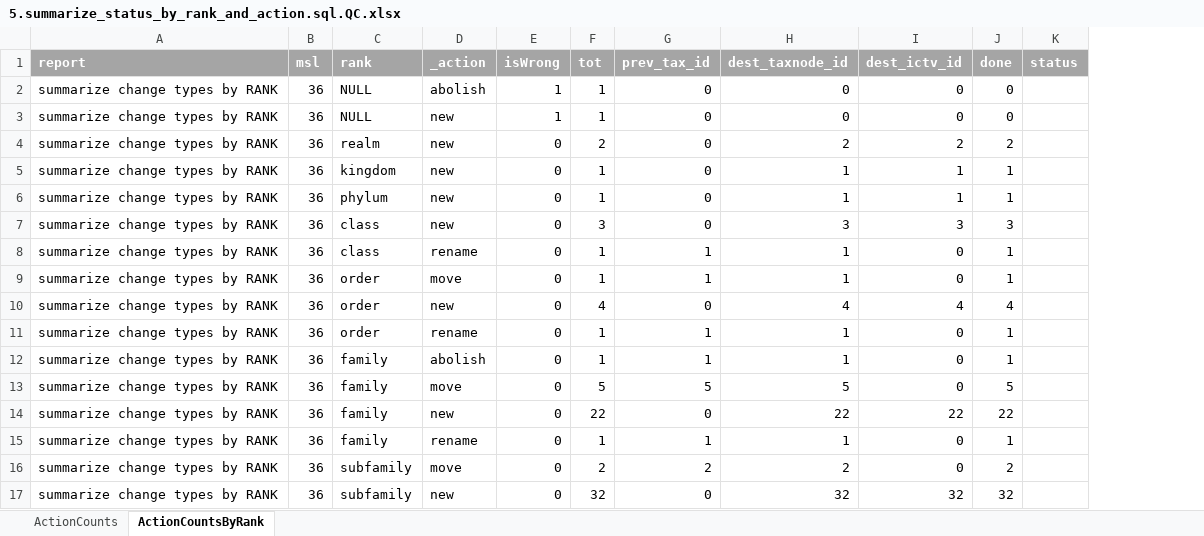
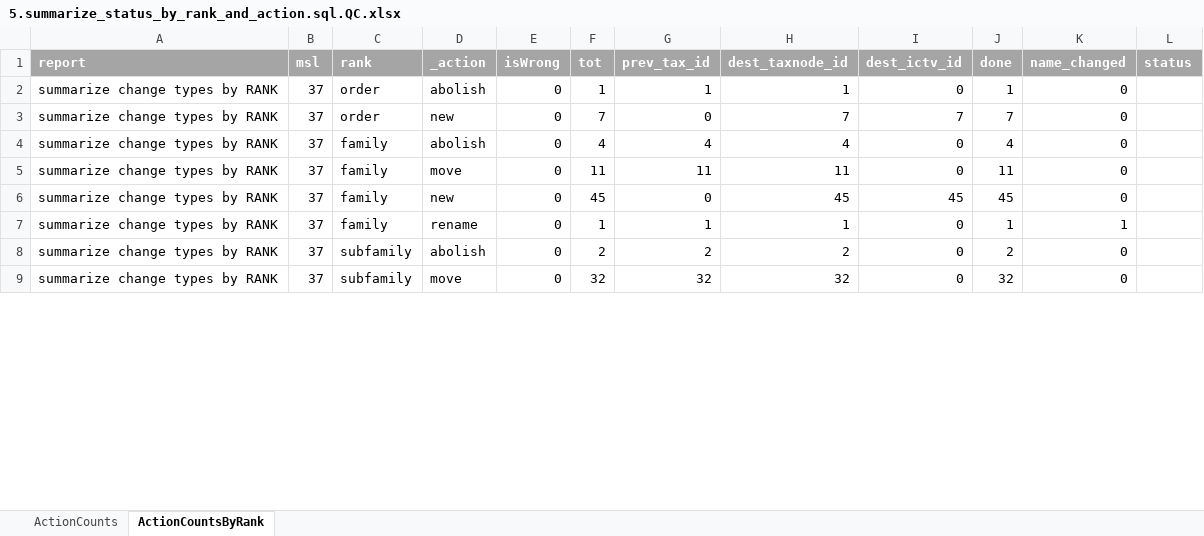
Before and after one commit to ICTV-Virus-Knowledgebase/ICTVonlineDbLoad, an Excel workbook: 5.summarize_status_by_rank_and_action.sql.QC.xlsx, sheet ActionCountsByRank, drawn as a sheet; only a part is shown; values as stored, in another font and other column widths than the file's, no borders; removed rows and columns are numbered as before the commit, all else as after; the diff covers the shown part only; the diff names each change by its address in the sheet, - before the commit and + after, or states it on an @@ line.

Commit message:
Finalize MSL37 and change counts

```diff
--- a/5.summarize_status_by_rank_and_action.sql.QC.xlsx (sheet ActionCountsByRank)
+++ b/5.summarize_status_by_rank_and_action.sql.QC.xlsx (sheet ActionCountsByRank)
+column K (name_changed), rows 2-9: 0 | 0 | 0 | 0 | 0 | 1 | 0 | 0
-row 2: summarize change types by RANK | 36 | NULL | abolish | 1 | 1 | 0 | 0 | 0 | 0
-row 3: summarize change types by RANK | 36 | NULL | new | 1 | 1 | 0 | 0 | 0 | 0
-row 4: summarize change types by RANK | 36 | realm | new | 0 | 2 | 0 | 2 | 2 | 2
-row 5: summarize change types by RANK | 36 | kingdom | new | 0 | 1 | 0 | 1 | 1 | 1
-row 6: summarize change types by RANK | 36 | phylum | new | 0 | 1 | 0 | 1 | 1 | 1
-row 7: summarize change types by RANK | 36 | class | new | 0 | 3 | 0 | 3 | 3 | 3
-row 8: summarize change types by RANK | 36 | class | rename | 0 | 1 | 1 | 1 | 0 | 1
-B2:B3 (msl): 36
+B2:B3 (msl): 37
-D2 (_action): move
+D2 (_action): abolish
-F3 (tot): 4
+F3 (tot): 7
-H3 (dest_taxnode_id): 4
+H3 (dest_taxnode_id): 7
-I3 (dest_ictv_id): 4
+I3 (dest_ictv_id): 7
-J3 (done): 4
+J3 (done): 7
-row 11: summarize change types by RANK | 36 | order | rename | 0 | 1 | 1 | 1 | 0 | 1
-B4:B9 (msl): 36
+B4:B9 (msl): 37
-F4 (tot): 1
+F4 (tot): 4
-G4 (prev_tax_id): 1
+G4 (prev_tax_id): 4
-H4 (dest_taxnode_id): 1
+H4 (dest_taxnode_id): 4
-J4 (done): 1
+J4 (done): 4
-F5 (tot): 5
+F5 (tot): 11
-G5 (prev_tax_id): 5
+G5 (prev_tax_id): 11
-H5 (dest_taxnode_id): 5
+H5 (dest_taxnode_id): 11
-J5 (done): 5
+J5 (done): 11
-F6 (tot): 22
+F6 (tot): 45
-H6 (dest_taxnode_id): 22
+H6 (dest_taxnode_id): 45
-I6 (dest_ictv_id): 22
+I6 (dest_ictv_id): 45
-J6 (done): 22
+J6 (done): 45
-D8 (_action): move
+D8 (_action): abolish
-D9 (_action): new
+D9 (_action): move
-G9 (prev_tax_id): 0
+G9 (prev_tax_id): 32
-I9 (dest_ictv_id): 32
+I9 (dest_ictv_id): 0
```
Also changed, not shown: 2 added rows, 5 removed rows and 47 edited cells elsewhere in this sheet, sheet ActionCounts, 3 other files.
